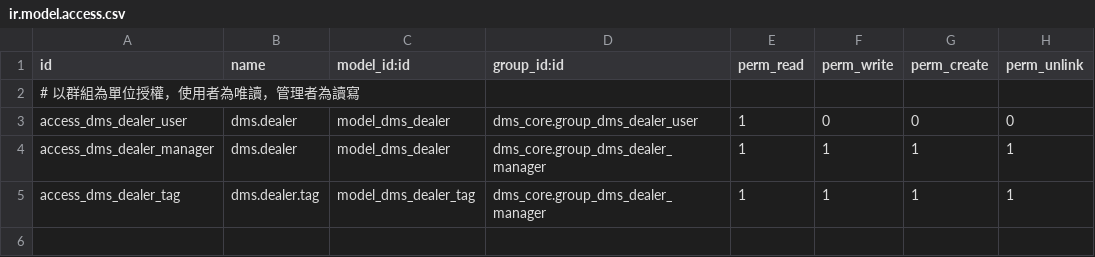
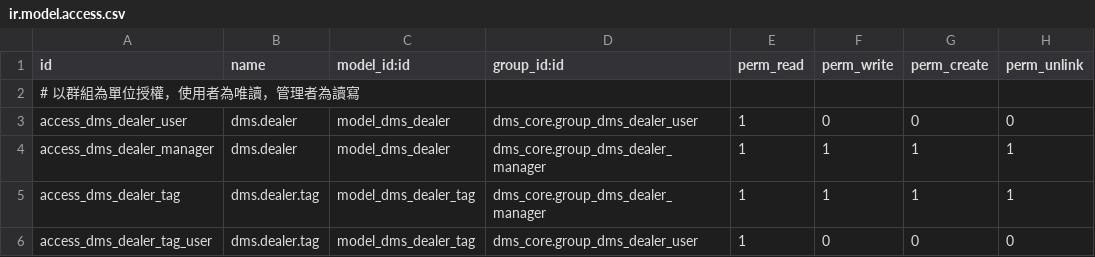
Before and after one commit to AudiChang-hub/DMIS, a CSV file: addons/dms_core/security/ir.model.access.csv, drawn as a sheet.

```diff
--- a/addons/dms_core/security/ir.model.access.csv
+++ b/addons/dms_core/security/ir.model.access.csv
@@ -5 +5,2 @@ access_dms_dealer_manager,dms.dealer,model_dms_dealer,dms_core.group_dms_dealer_
 access_dms_dealer_tag,dms.dealer.tag,model_dms_dealer_tag,dms_core.group_dms_dealer_manager,1,1,1,1
+access_dms_dealer_tag_user,dms.dealer.tag,model_dms_dealer_tag,dms_core.group_dms_dealer_user,1,0,0,0
```
Also changed, not shown: 5 other files.
